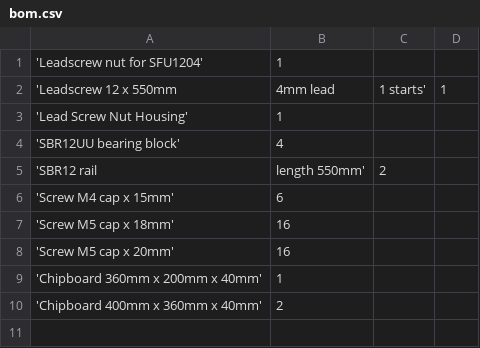
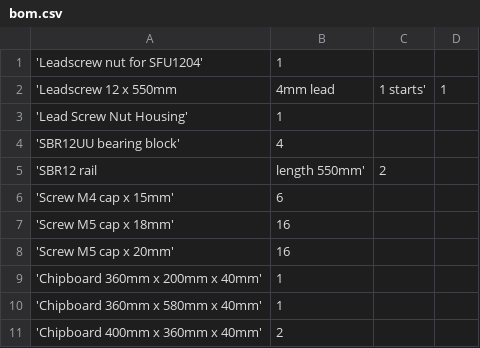
Before and after one commit to laenzlinger/cnc, a CSV file: srcnc/bom/bom.csv, drawn as a sheet.

```diff
--- a/srcnc/bom/bom.csv
+++ b/srcnc/bom/bom.csv
@@ -9,2 +9,3 @@
 'Chipboard 360mm x 200mm x 40mm',  1
+'Chipboard 360mm x 580mm x 40mm',  1
 'Chipboard 400mm x 360mm x 40mm',  2
```
Also changed, not shown: 23 other files.
